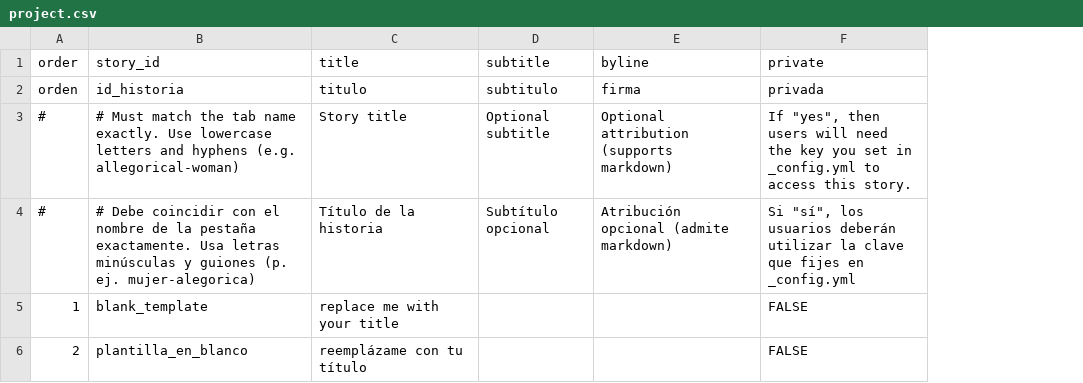
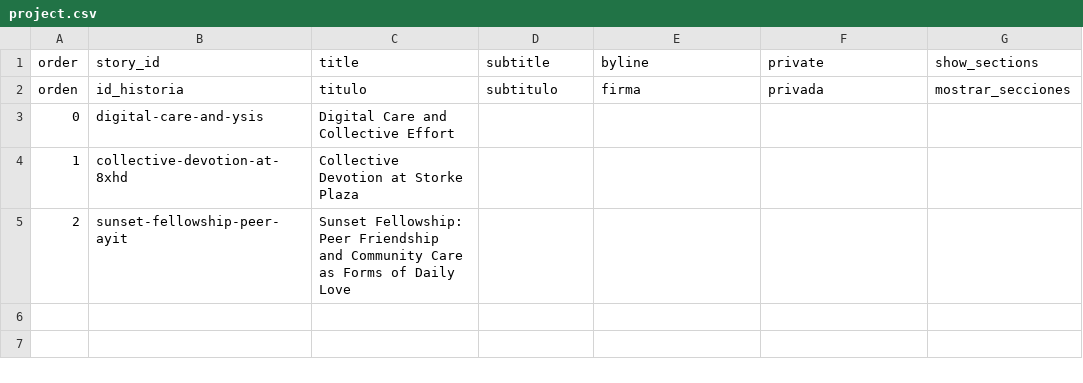
Before and after one commit to dongyujiang-a11y/my-daryljiang-site, a CSV file: telar-content/spreadsheets/project.csv, drawn as a sheet; removed rows and columns are numbered as before the commit, all else as after; the diff names each change by its address in the sheet, - before the commit and + after, or states it on an @@ line.

```diff
--- a/telar-content/spreadsheets/project.csv
+++ b/telar-content/spreadsheets/project.csv
+column G (show_sections), row 2: mostrar_secciones
-row 3: # | # Must match the tab name exactly. Use lowercase letters and hyphens (e.g. allegorical-woman) | Story title | Optional subtitle | Optional attribution (supports markdown) | If "yes", then users will need the key you set in _config.yml to access this story.
-row 4: # | # Debe coincidir con el nombre de la pestaña exactamente. Usa letras minúsculas y guiones (p. ej. mujer-alegorica) | Título de la historia | Subtítulo opcional | Atribución opcional (admite markdown) | Si "sí", los usuarios deberán utilizar la clave que fijes en _config.yml
-row 5: 1 | blank_template | replace me with your title |  |  | FALSE
-row 6: 2 | plantilla_en_blanco | reemplázame con tu título |  |  | FALSE
+row 3: 0 | digital-care-and-ysis | Digital Care and Collective Effort
+row 4: 1 | collective-devotion-at-8xhd | Collective Devotion at Storke Plaza
+row 5: 2 | sunset-fellowship-peer-ayit | Sunset Fellowship: Peer Friendship and Community Care as Forms of Daily Love
```
Also changed, not shown: telar-content/spreadsheets/glossary.csv, telar-content/spreadsheets/objects.csv, 6 other files.
